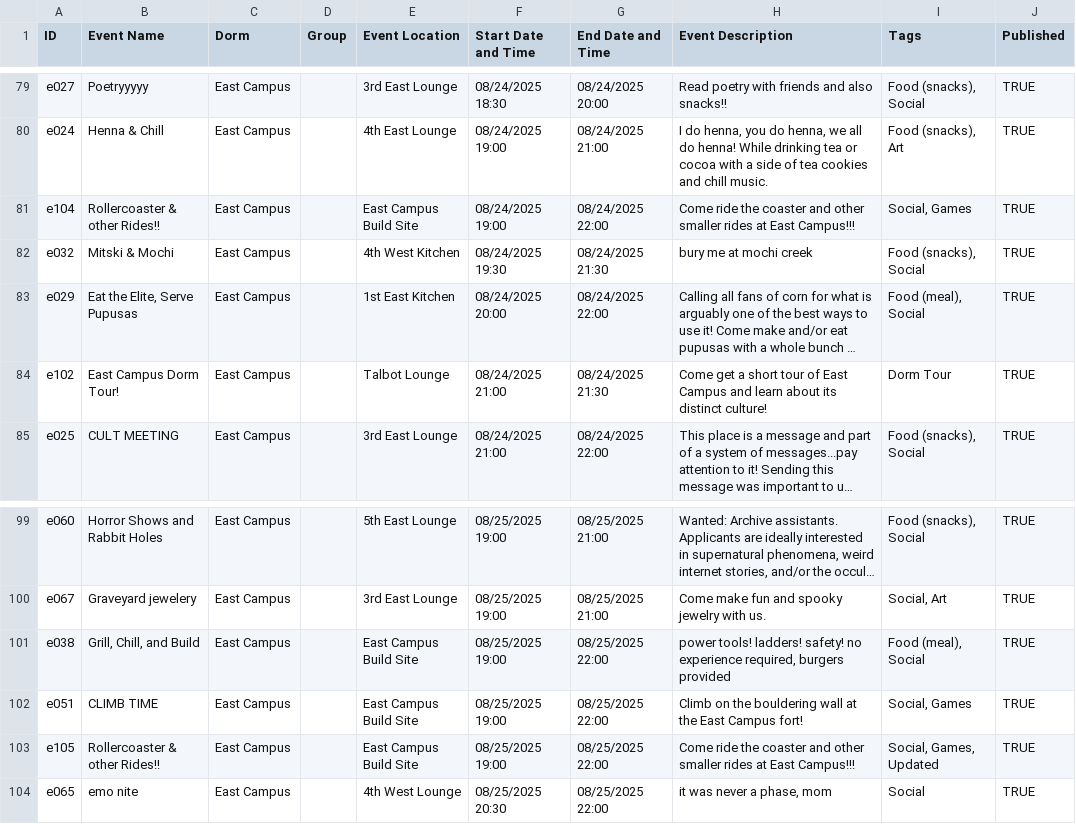
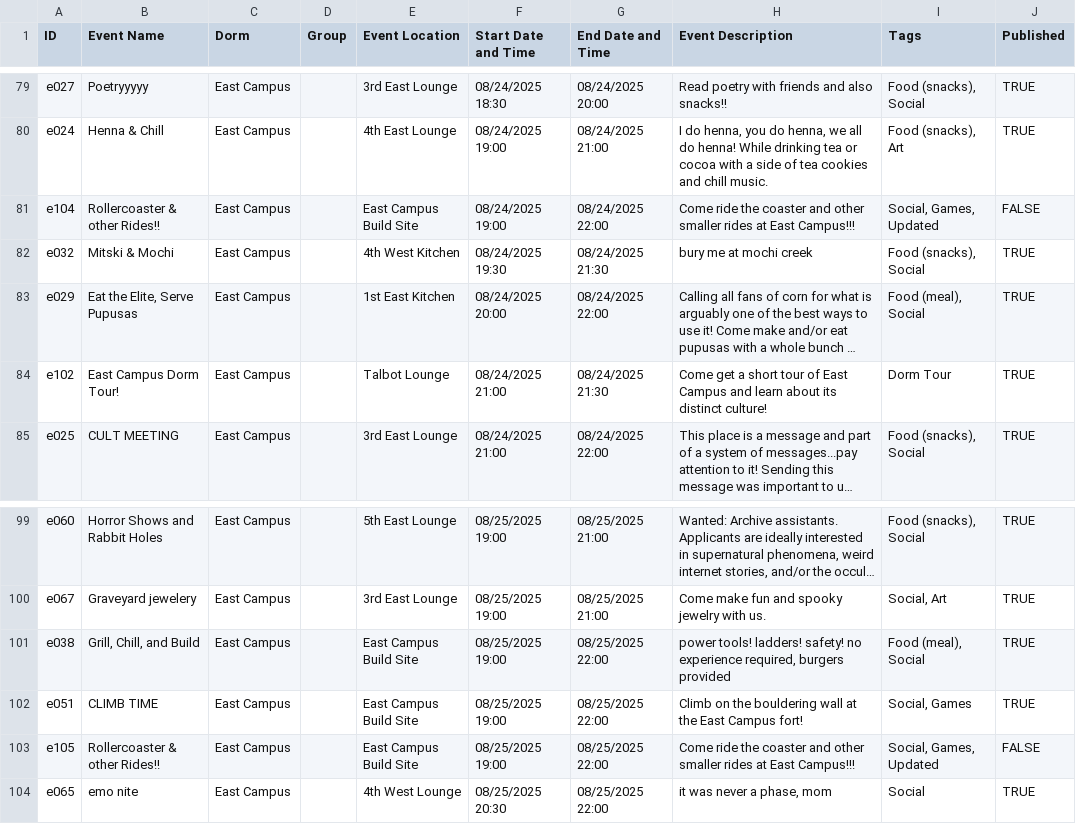
Before and after one commit to mit-dormcon/t-rex, a CSV file: events/2025-events.csv, drawn as a sheet; only a part is shown, gaps mark what is left out; long unchanged cells end in ….

Commit message:
remove coaster on sun mon

```diff
--- a/events/2025-events.csv
+++ b/events/2025-events.csv
@@ -84,3 +84,3 @@ e027,Poetryyyyy,East Campus,,3rd East Lounge,08/24/2025 18:30,08/24/2025 20:00,R
 e024,Henna & Chill,East Campus,,4th East Lounge,08/24/2025 19:00,08/24/2025 21:00,"I do henna, you do henna, we all do henna! While drinking tea or cocoa with a side of tea cookies and chill music.","Food (snacks), Art",TRUE
-e104,Rollercoaster & other Rides!!,East Campus,,East Campus Build Site,08/24/2025 19:00,08/24/2025 22:00,Come ride the coaster and other smaller rides at East Campus!!!,"Social, Games",TRUE
+e104,Rollercoaster & other Rides!!,East Campus,,East Campus Build Site,08/24/2025 19:00,08/24/2025 22:00,Come ride the coaster and other smaller rides at East Campus!!!,"Social, Games, Updated",FALSE
 e032,Mitski & Mochi,East Campus,,4th West Kitchen,08/24/2025 19:30,08/24/2025 21:30,bury me at mochi creek,"Food (snacks), Social",TRUE
@@ -107,3 +107,3 @@ e038,"Grill, Chill, and Build",East Campus,,East Campus Build Site,08/25/2025 19
 e051,CLIMB TIME,East Campus,,East Campus Build Site,08/25/2025 19:00,08/25/2025 22:00,Climb on the bouldering wall at the East Campus fort!,"Social, Games",TRUE
-e105,Rollercoaster & other Rides!!,East Campus,,East Campus Build Site,08/25/2025 19:00,08/25/2025 22:00,Come ride the coaster and other smaller rides at East Campus!!!,"Social, Games, Updated",TRUE
+e105,Rollercoaster & other Rides!!,East Campus,,East Campus Build Site,08/25/2025 19:00,08/25/2025 22:00,Come ride the coaster and other smaller rides at East Campus!!!,"Social, Games, Updated",FALSE
 e065,emo nite,East Campus,,4th West Lounge,08/25/2025 20:30,08/25/2025 22:00,"it was never a phase, mom",Social,TRUE
```
